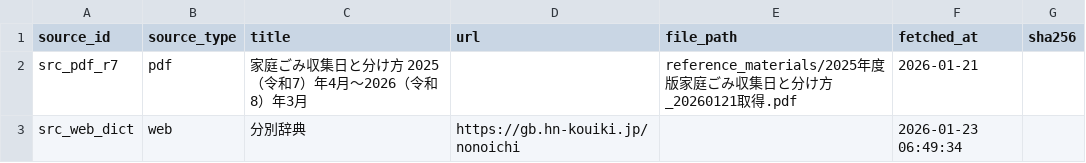
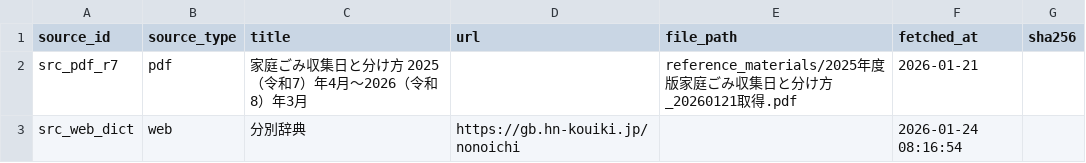
Before and after one commit to HashiReo/nonoichi-waste-app, a CSV file: backend/data/export/sources.csv, drawn as a sheet.

```diff
--- a/backend/data/export/sources.csv
+++ b/backend/data/export/sources.csv
@@ -2,2 +2,2 @@
 src_pdf_r7,pdf,家庭ごみ収集日と分け方 2025（令和7）年4月～2026（令和8）年3月,,reference_materials/2025年度版家庭ごみ収集日と分け方_20260121取得.pdf,2026-01-21,
-src_web_dict,web,分別辞典,https://gb.hn-kouiki.jp/nonoichi,,2026-01-23 06:49:34,
+src_web_dict,web,分別辞典,https://gb.hn-kouiki.jp/nonoichi,,2026-01-24 08:16:54,
```
Also changed, not shown: backend/data/export/area_group_members.csv, backend/data/export/area_groups.csv, 11 other files.
